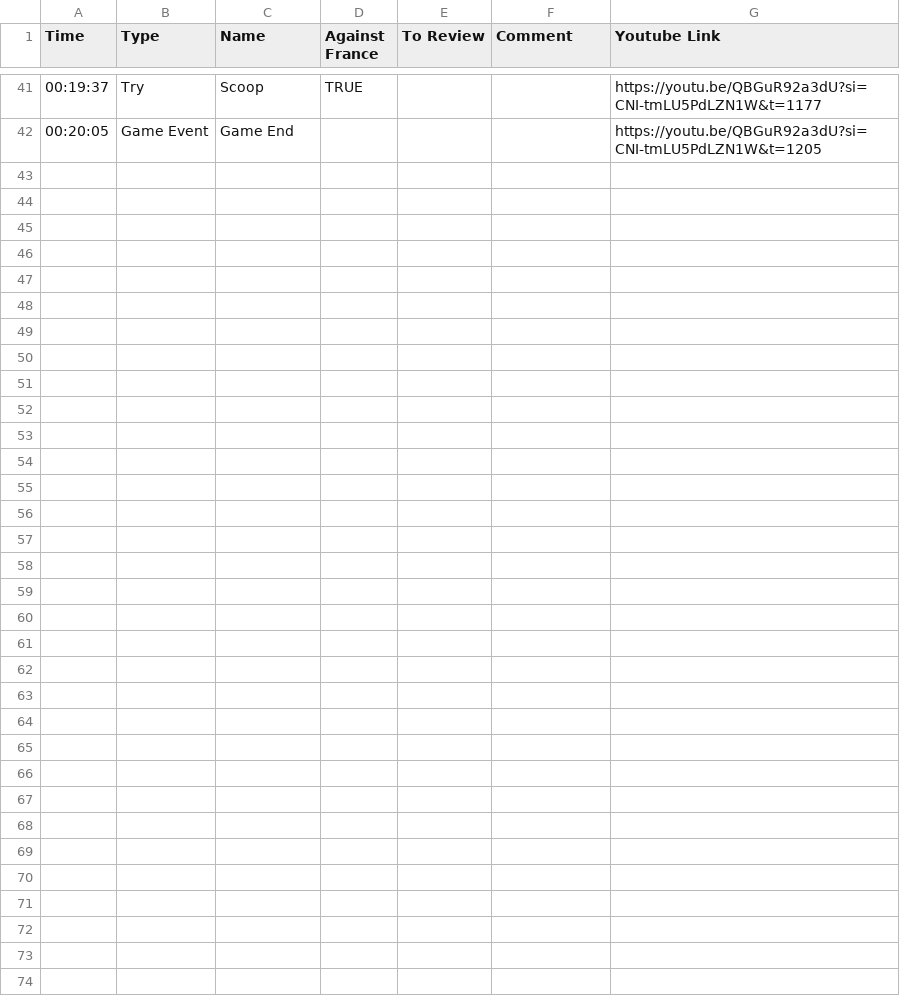
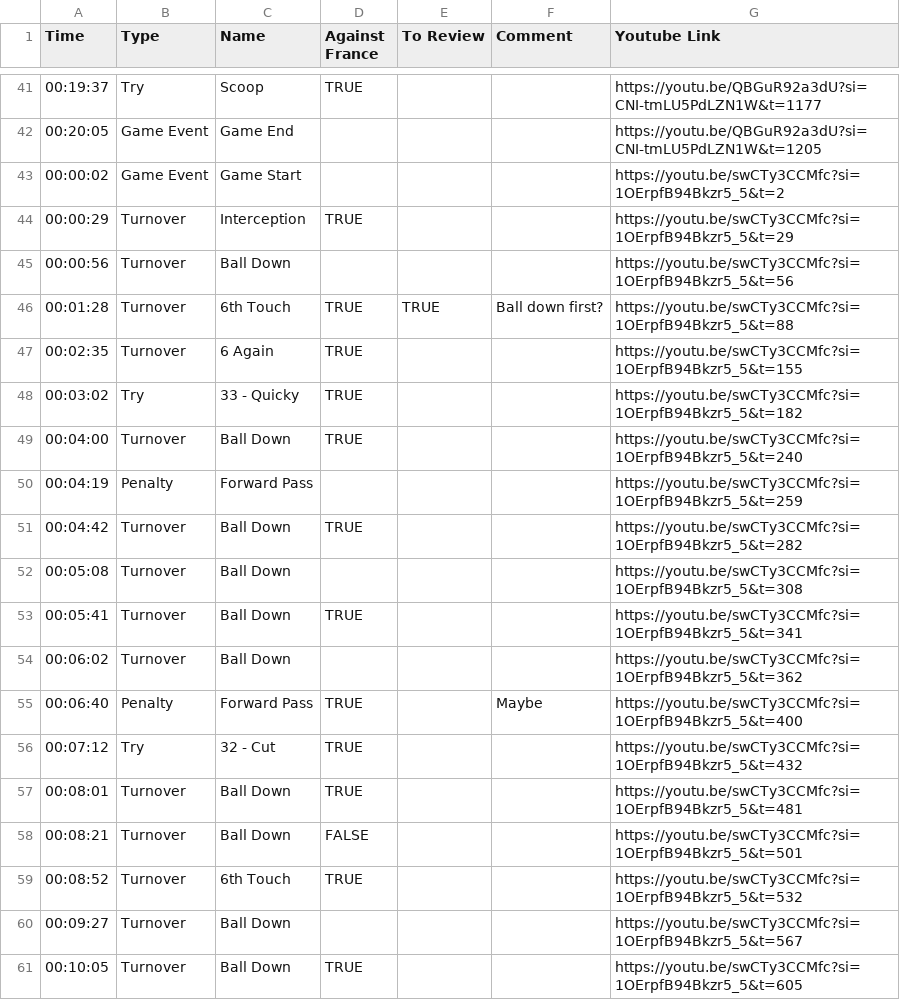
Before and after one commit to robin-maillot/touch-rugby-analyzer, a CSV file: data/france_england.csv, drawn as a sheet; only a part is shown, gaps mark what is left out; the diff covers the shown part only.

```diff
--- a/data/france_england.csv
+++ b/data/france_england.csv
@@ -42 +42,20 @@ Time,Type,Name,Against France,To Review,Comment,Youtube Link
 00:20:05,Game Event,Game End,,,,https://youtu.be/QBGuR92a3dU?si=CNI-tmLU5PdLZN1W&t=1205
+00:00:02,Game Event,Game Start,,,,https://youtu.be/swCTy3CCMfc?si=1OErpfB94Bkzr5_5&t=2
+00:00:29,Turnover,Interception,TRUE,,,https://youtu.be/swCTy3CCMfc?si=1OErpfB94Bkzr5_5&t=29
+00:00:56,Turnover,Ball Down,,,,https://youtu.be/swCTy3CCMfc?si=1OErpfB94Bkzr5_5&t=56
+00:01:28,Turnover,6th Touch,TRUE,TRUE,Ball down first?,https://youtu.be/swCTy3CCMfc?si=1OErpfB94Bkzr5_5&t=88
+00:02:35,Turnover,6 Again,TRUE,,,https://youtu.be/swCTy3CCMfc?si=1OErpfB94Bkzr5_5&t=155
+00:03:02,Try,33 - Quicky,TRUE,,,https://youtu.be/swCTy3CCMfc?si=1OErpfB94Bkzr5_5&t=182
+00:04:00,Turnover,Ball Down,TRUE,,,https://youtu.be/swCTy3CCMfc?si=1OErpfB94Bkzr5_5&t=240
+00:04:19,Penalty,Forward Pass,,,,https://youtu.be/swCTy3CCMfc?si=1OErpfB94Bkzr5_5&t=259
+00:04:42,Turnover,Ball Down,TRUE,,,https://youtu.be/swCTy3CCMfc?si=1OErpfB94Bkzr5_5&t=282
+00:05:08,Turnover,Ball Down,,,,https://youtu.be/swCTy3CCMfc?si=1OErpfB94Bkzr5_5&t=308
+00:05:41,Turnover,Ball Down,TRUE,,,https://youtu.be/swCTy3CCMfc?si=1OErpfB94Bkzr5_5&t=341
+00:06:02,Turnover,Ball Down,,,,https://youtu.be/swCTy3CCMfc?si=1OErpfB94Bkzr5_5&t=362
+00:06:40,Penalty,Forward Pass,TRUE,,Maybe,https://youtu.be/swCTy3CCMfc?si=1OErpfB94Bkzr5_5&t=400
+00:07:12,Try,32 - Cut,TRUE,,,https://youtu.be/swCTy3CCMfc?si=1OErpfB94Bkzr5_5&t=432
+00:08:01,Turnover,Ball Down,TRUE,,,https://youtu.be/swCTy3CCMfc?si=1OErpfB94Bkzr5_5&t=481
+00:08:21,Turnover,Ball Down,FALSE,,,https://youtu.be/swCTy3CCMfc?si=1OErpfB94Bkzr5_5&t=501
+00:08:52,Turnover,6th Touch,TRUE,,,https://youtu.be/swCTy3CCMfc?si=1OErpfB94Bkzr5_5&t=532
+00:09:27,Turnover,Ball Down,,,,https://youtu.be/swCTy3CCMfc?si=1OErpfB94Bkzr5_5&t=567
+00:10:05,Turnover,Ball Down,TRUE,,,https://youtu.be/swCTy3CCMfc?si=1OErpfB94Bkzr5_5&t=605
```
Also changed, not shown: 15 added rows elsewhere in this file, data/france_pays-bas.csv, 12 other files.
